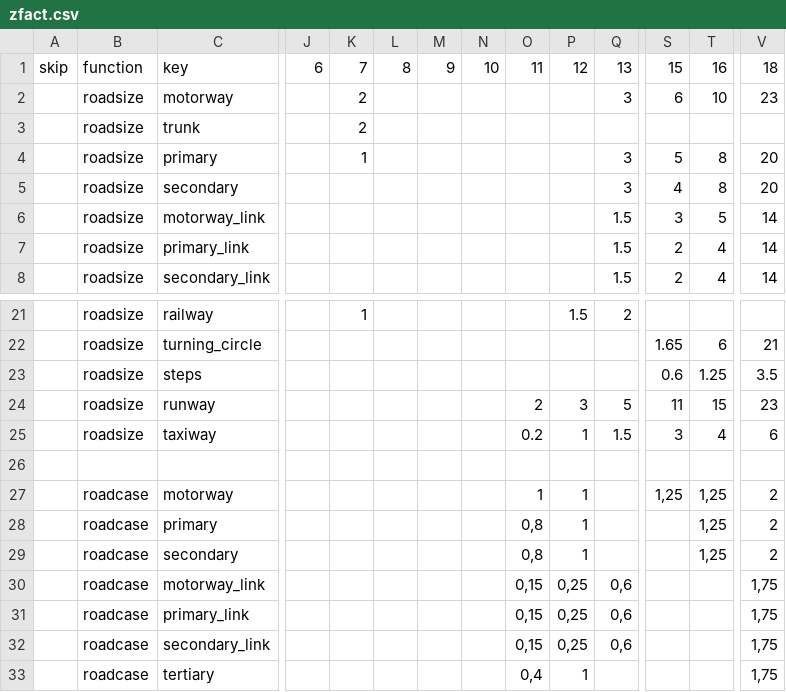
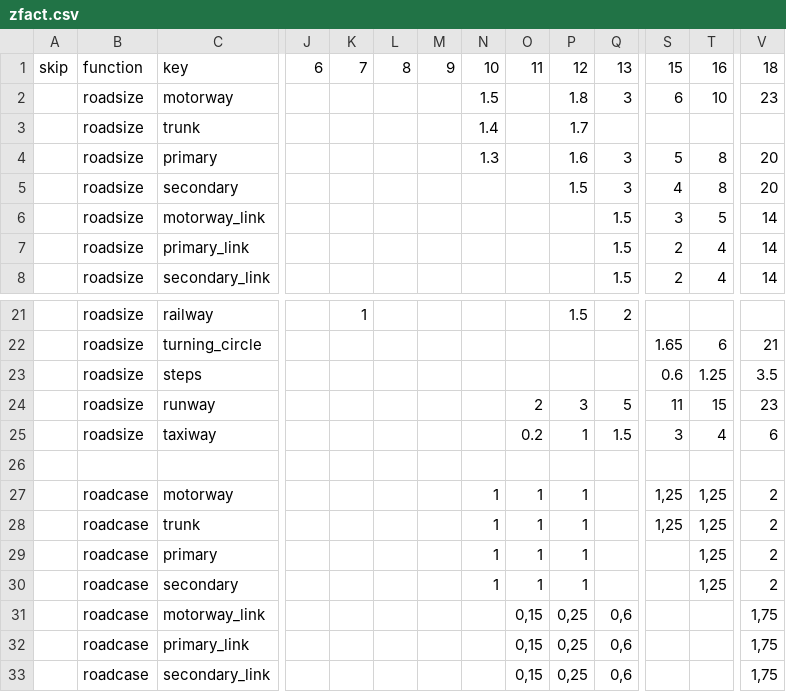
Before and after one commit to soaringmeteo/open-soaring-map, a CSV file: files/style/zfact.csv, drawn as a sheet; only a part is shown, gaps mark what is left out; the shorter side is filled out with more unchanged rows; removed rows and columns are numbered as before the commit, all else as after; rows hold the shown columns only; the diff names each change by its address in the sheet, - before the commit and + after, or states it on an @@ line.

```diff
--- a/files/style/zfact.csv
+++ b/files/style/zfact.csv
-K2: 2
+K2: (empty)
-N2: (empty)
+N2: 1.5
-P2: (empty)
+P2: 1.8
-row 3:  | roadsize | trunk |  | 2
+row 3:  | roadsize | trunk |  |  |  |  | 1.4 |  | 1.7
-K4: 1
+K4: (empty)
-N4: (empty)
+N4: 1.3
-P4: (empty)
+P4: 1.6
-P5: (empty)
+P5: 1.5
-N27: (empty)
+N27: 1
+row 28:  | roadcase | trunk |  |  |  |  | 1 | 1 | 1 |  | 1,25 | 1,25 | 2
-N29:N30: (empty)
+N29:N30: 1
-O29:O30: 0,8
+O29:O30: 1
```
Also changed, not shown: 3 other files.
